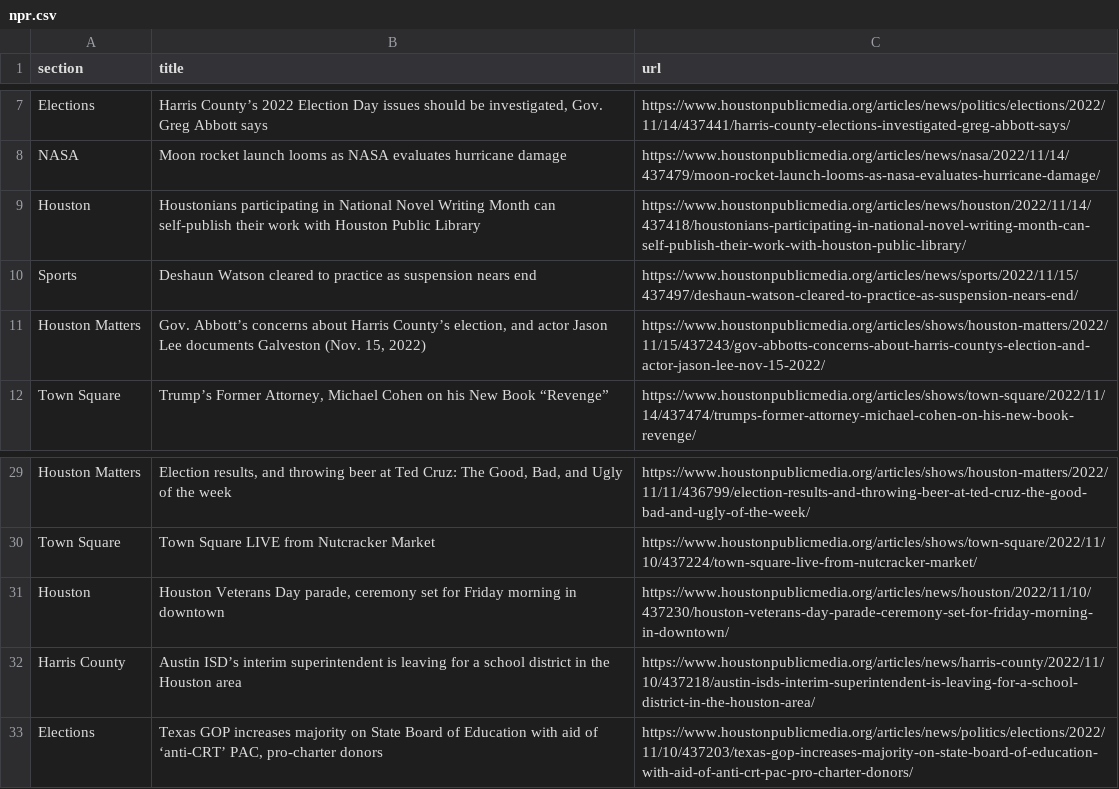
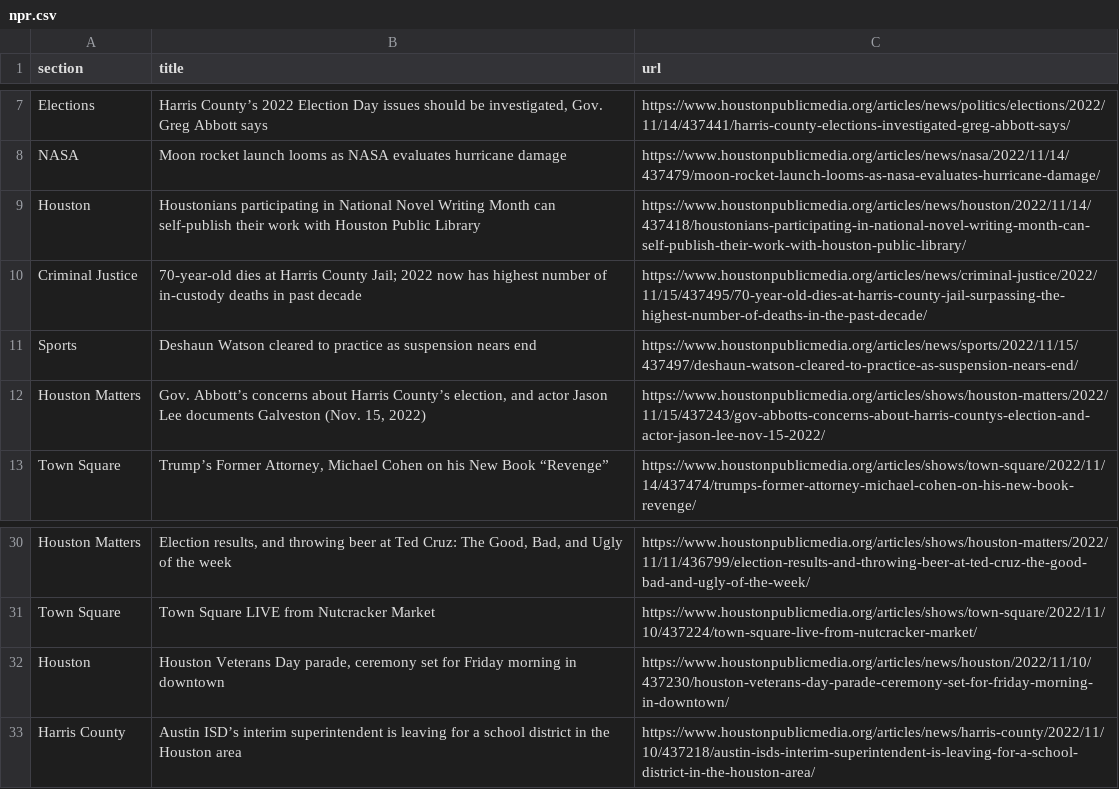
Before and after one commit to naokatoh/auto-scraper, a CSV file: npr.csv, drawn as a sheet; only a part is shown, gaps mark what is left out.

```diff
--- a/npr.csv
+++ b/npr.csv
@@ -9,2 +9,3 @@ NASA,Moon rocket launch looms as NASA evaluates hurricane damage,https://www.hou
 Houston,Houstonians participating in National Novel Writing Month can self-publish their work with Houston Public Library,https://www.houstonpublicmedia.org/articles/news/houston/2022/11/14/437418/houstonians-participating-in-national-novel-writing-month-can-self-publish-their-work-with-houston-public-library/
+Criminal Justice,70-year-old dies at Harris County Jail; 2022 now has highest number of in-custody deaths in past decade,https://www.houstonpublicmedia.org/articles/news/criminal-justice/2022/11/15/437495/70-year-old-dies-at-harris-county-jail-surpassing-the-highest-number-of-deaths-in-the-past-decade/
 Sports,Deshaun Watson cleared to practice as suspension nears end,https://www.houstonpublicmedia.org/articles/news/sports/2022/11/15/437497/deshaun-watson-cleared-to-practice-as-suspension-nears-end/
@@ -32,2 +33 @@ Houston,"Houston Veterans Day parade, ceremony set for Friday morning in downtow
 Harris County,Austin ISD’s interim superintendent is leaving for a school district in the Houston area,https://www.houstonpublicmedia.org/articles/news/harris-county/2022/11/10/437218/austin-isds-interim-superintendent-is-leaving-for-a-school-district-in-the-houston-area/
-Elections,"Texas GOP increases majority on State Board of Education with aid of ‘anti-CRT’ PAC, pro-charter donors",https://www.houstonpublicmedia.org/articles/news/politics/elections/2022/11/10/437203/texas-gop-increases-majority-on-state-board-of-education-with-aid-of-anti-crt-pac-pro-charter-donors/
```
